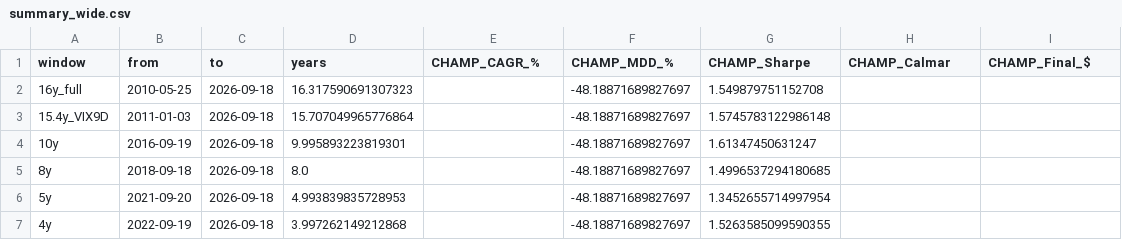
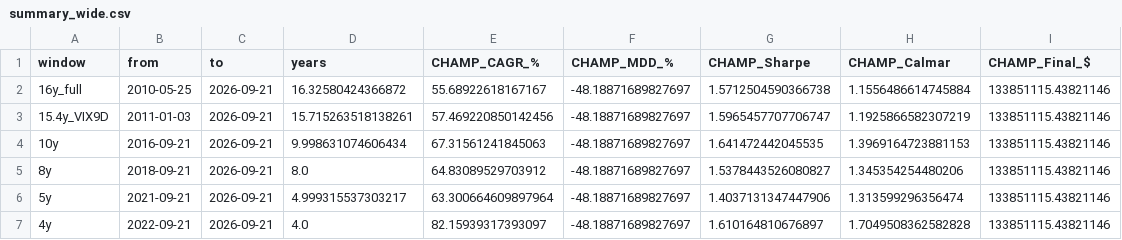
Before and after one commit to sunghakg/bube-v1-dashboard, a CSV file: data/champ_nomargin/summary_wide.csv, drawn as a sheet; only a part is shown; the diff covers the shown part only.

```diff
--- a/data/champ_nomargin/summary_wide.csv
+++ b/data/champ_nomargin/summary_wide.csv
@@ -1,7 +1,7 @@
 window,from,to,years,CHAMP_CAGR_%,CHAMP_MDD_%,CHAMP_Sharpe,CHAMP_Calmar,CHAMP_Final_$
-16y_full,2010-05-25,2026-09-18,16.317590691307323,,-48.18871689827697,1.549879751152708,,
-15.4y_VIX9D,2011-01-03,2026-09-18,15.707049965776864,,-48.18871689827697,1.5745783122986148,,
-10y,2016-09-19,2026-09-18,9.995893223819301,,-48.18871689827697,1.61347450631247,,
-8y,2018-09-18,2026-09-18,8.0,,-48.18871689827697,1.4996537294180685,,
-5y,2021-09-20,2026-09-18,4.993839835728953,,-48.18871689827697,1.3452655714997954,,
-4y,2022-09-19,2026-09-18,3.997262149212868,,-48.18871689827697,1.5263585099590355,,
+16y_full,2010-05-25,2026-09-21,16.32580424366872,55.68922618167167,-48.18871689827697,1.5712504590366738,1.1556486614745884,133851115.43821146
+15.4y_VIX9D,2011-01-03,2026-09-21,15.715263518138261,57.469220850142456,-48.18871689827697,1.5965457707706747,1.1925866582307219,133851115.43821146
+10y,2016-09-21,2026-09-21,9.998631074606434,67.31561241845063,-48.18871689827697,1.641472442045535,1.3969164723881153,133851115.43821146
+8y,2018-09-21,2026-09-21,8.0,64.83089529703912,-48.18871689827697,1.5378443526080827,1.345354254480206,133851115.43821146
+5y,2021-09-21,2026-09-21,4.999315537303217,63.300664609897964,-48.18871689827697,1.4037131347447906,1.313599296356474,133851115.43821146
+4y,2022-09-21,2026-09-21,4.0,82.15939317393097,-48.18871689827697,1.610164810676897,1.7049508362582828,133851115.43821146
```
Also changed, not shown: 20 edited cells elsewhere in this file, data/champ_nomargin/daily.csv, data/champ_nomargin/trades_champ.csv, 12 other files.
